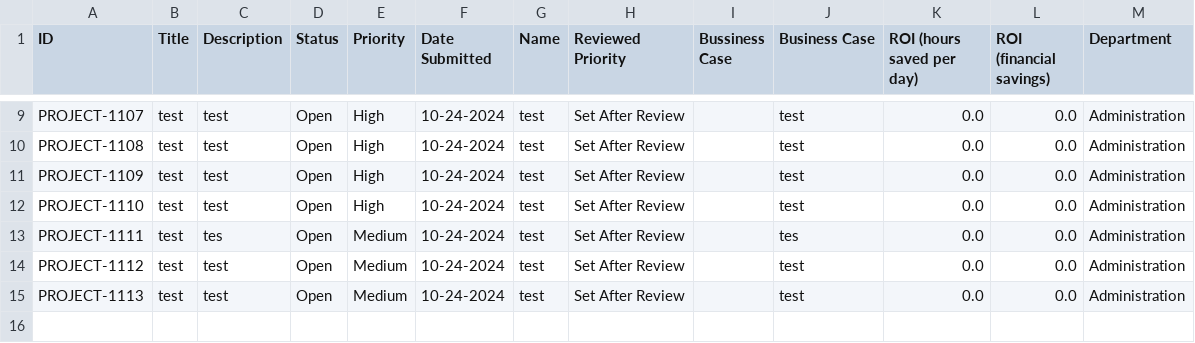
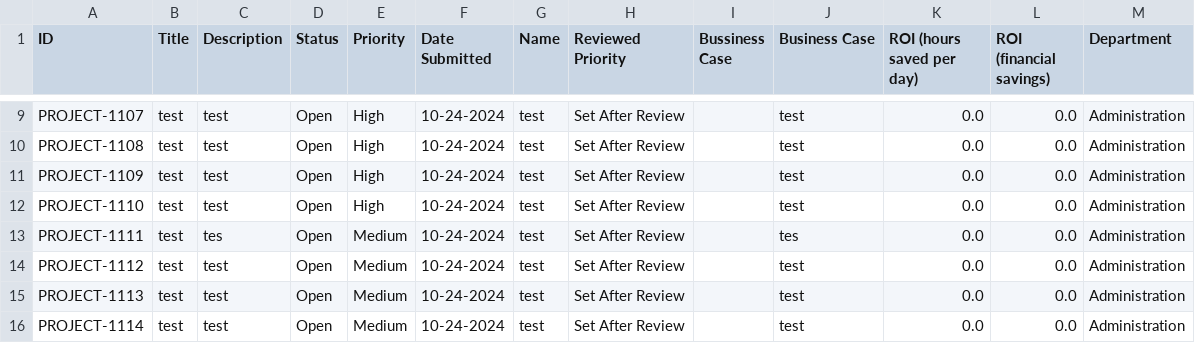
Before and after one commit to Jstevenson3434/ProjectTicket, a CSV file: Data.csv, drawn as a sheet; only a part is shown, gaps mark what is left out.

Commit message:
Update Project_Ticket.csv

```diff
--- a/Data.csv
+++ b/Data.csv
@@ -15 +15,2 @@ PROJECT-1112,test,test,Open,Medium,10-24-2024,test,Set After Review,,test,0.0,0.
 PROJECT-1113,test,test,Open,Medium,10-24-2024,test,Set After Review,,test,0.0,0.0,Administration
+PROJECT-1114,test,test,Open,Medium,10-24-2024,test,Set After Review,,test,0.0,0.0,Administration
```
